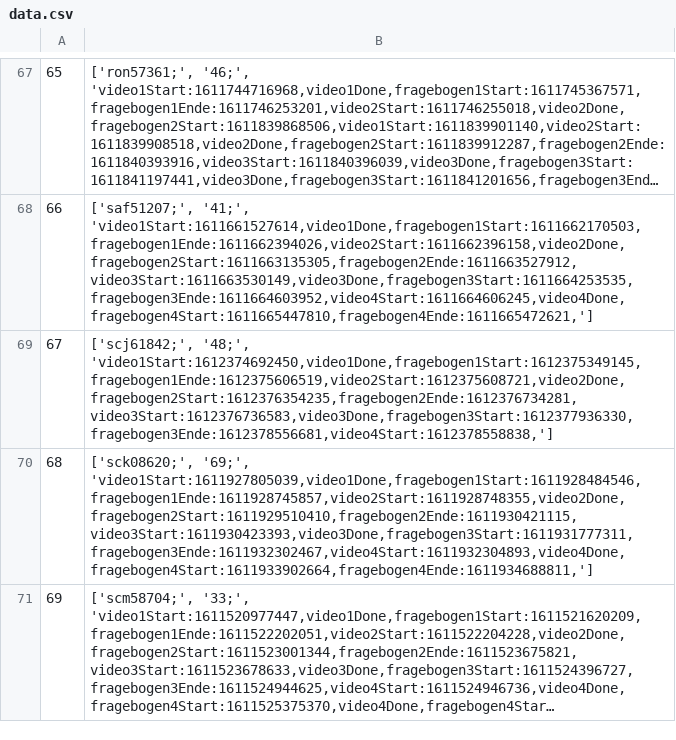
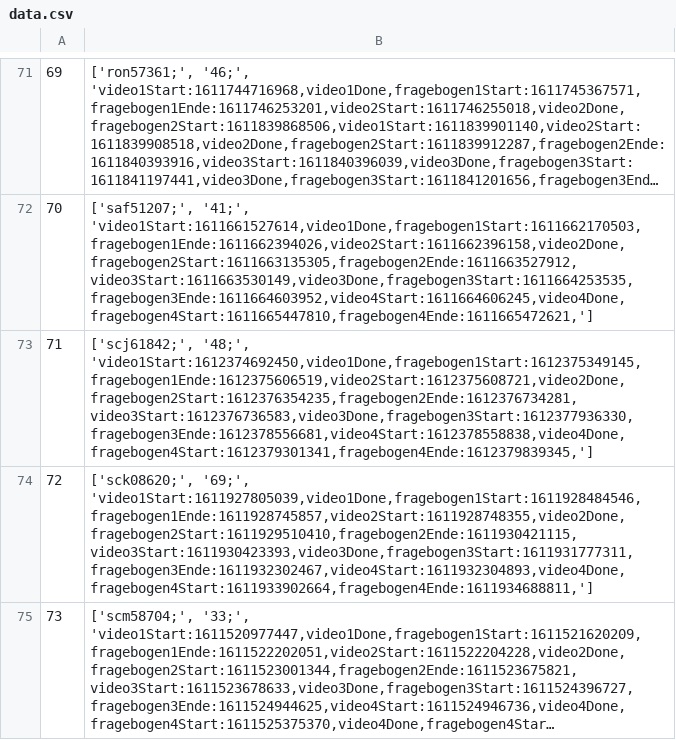
Before and after one commit to HaberlPre/fsem-verteiler, a CSV file: downloader/Downloads/csv/data.csv, drawn as a sheet; only a part is shown, gaps mark what is left out; long unchanged cells end in …; addresses are those after the commit; the diff covers the shown part only; the diff names each change by its address in the sheet, - before the commit and + after, or states it on an @@ line.

Commit message:
final dataset

```diff
--- a/downloader/Downloads/csv/data.csv
+++ b/downloader/Downloads/csv/data.csv
@@ column A renumbered from row 6 down @@
-B73: ['scj61842;', '48;', 'video1Start:1612374692450,video1Done,fragebogen1Start:1612375349145,fragebogen1Ende:1612375606519,video2Start:1612375608721,video2Done,fragebogen2Start:1612376354235,fragebogen2Ende:1612376734281,video3Start:1612376736583,video3Done,fragebogen3Start:1612377936330,fragebogen3Ende:1612378556681,video4Start:1612378558838,']
+B73: ['scj61842;', '48;', 'video1Start:1612374692450,video1Done,fragebogen1Start:1612375349145,fragebogen1Ende:1612375606519,video2Start:1612375608721,video2Done,fragebogen2Start:1612376354235,fragebogen2Ende:1612376734281,video3Start:1612376736583,video3Done,fragebogen3Start:1612377936330,fragebogen3Ende:1612378556681,video4Start:1612378558838,video4Done,fragebogen4Start:1612379301341,fragebogen4Ende:1612379839345,']
```
Also changed, not shown: 5 added rows and 1 edited cell elsewhere in this file, 2 other files.
